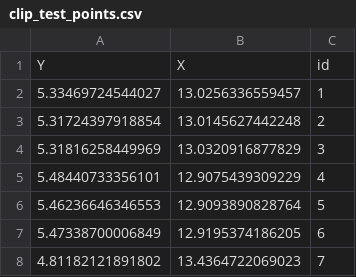
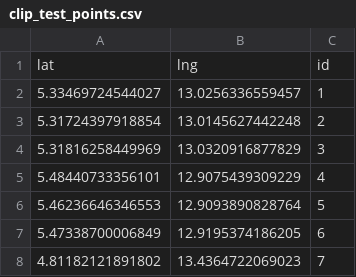
Before and after one commit to sepal-contrib/clip-time-series, a CSV file: utils/clip_test_points.csv, drawn as a sheet; removed rows and columns are numbered as before the commit, all else as after; the diff names each change by its address in the sheet, - before the commit and + after, or states it on an @@ line.

Commit message:
clean test dataset Fix #37

```diff
--- a/utils/clip_test_points.csv
+++ b/utils/clip_test_points.csv
-row 1: Y | X | id
+row 1: lat | lng | id
```
